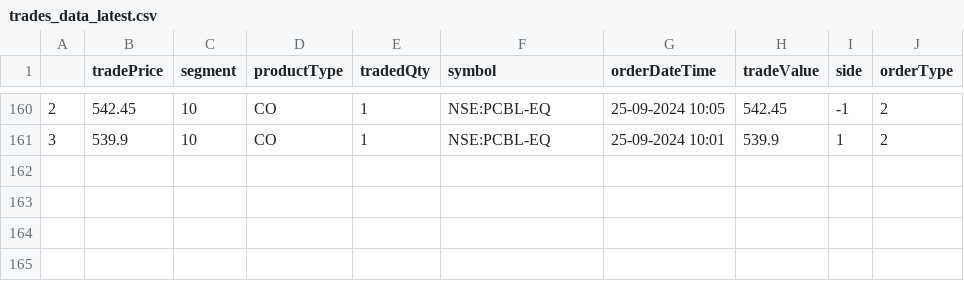
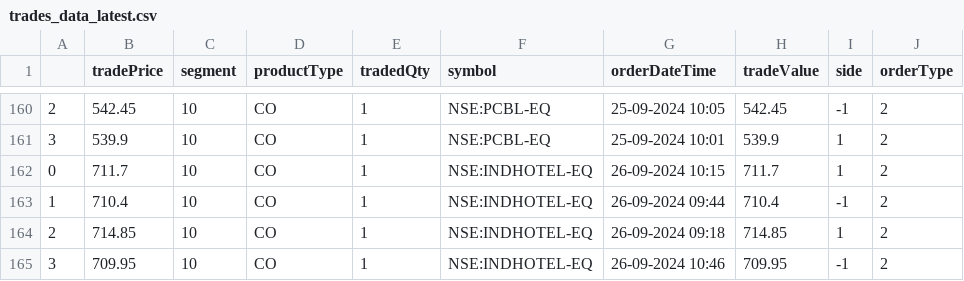
Before and after one commit to naveenkonam1985/trademetriks, a CSV file: data/trades_data_latest.csv, drawn as a sheet; only a part is shown, gaps mark what is left out; the diff names each change by its address in the sheet, - before the commit and + after, or states it on an @@ line.

Commit message:
Added 26th Sep data

```diff
--- a/data/trades_data_latest.csv
+++ b/data/trades_data_latest.csv
+row 162: 0 | 711.7 | 10 | CO | 1 | NSE:INDHOTEL-EQ | 26-09-2024 10:15 | 711.7 | 1 | 2
+row 163: 1 | 710.4 | 10 | CO | 1 | NSE:INDHOTEL-EQ | 26-09-2024 09:44 | 710.4 | -1 | 2
+row 164: 2 | 714.85 | 10 | CO | 1 | NSE:INDHOTEL-EQ | 26-09-2024 09:18 | 714.85 | 1 | 2
+row 165: 3 | 709.95 | 10 | CO | 1 | NSE:INDHOTEL-EQ | 26-09-2024 10:46 | 709.95 | -1 | 2
```
